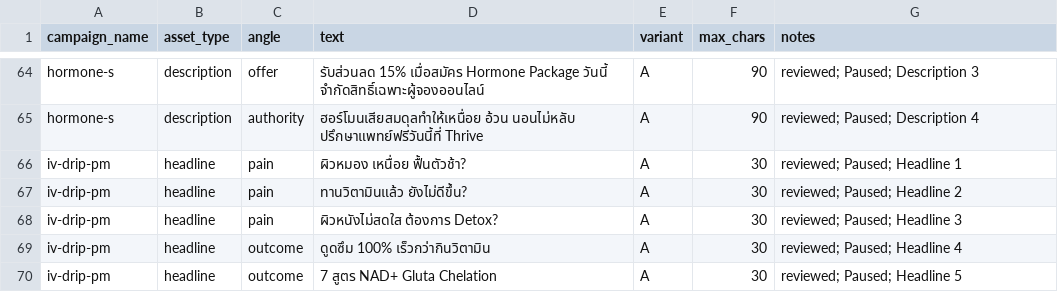
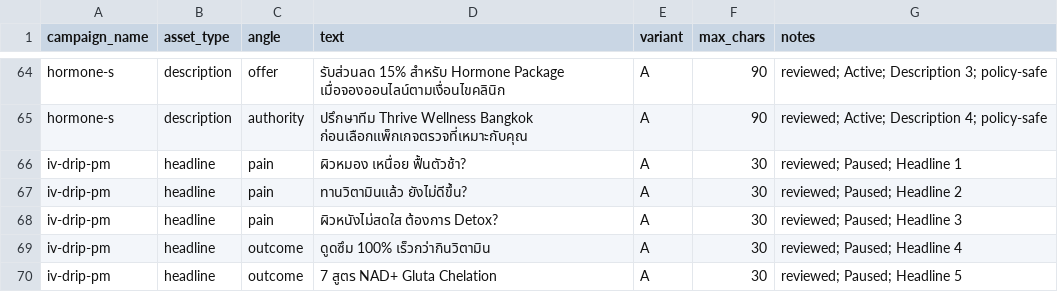
Before and after one commit to achotirat/thrive-website, a TSV file: docs/superpowers/sheets/ad_copy.tsv, drawn as a sheet; only a part is shown, gaps mark what is left out; the diff covers the shown part only; the diff names each change by its address in the sheet, - before the commit and + after, or states it on an @@ line.

```diff
--- a/docs/superpowers/sheets/ad_copy.tsv
+++ b/docs/superpowers/sheets/ad_copy.tsv
-D64 (text): รับส่วนลด 15% เมื่อสมัคร Hormone Package วันนี้ จำกัดสิทธิ์เฉพาะผู้จองออนไลน์
+D64 (text): รับส่วนลด 15% สำหรับ Hormone Package เมื่อจองออนไลน์ตามเงื่อนไขคลินิก
-G64 (notes): reviewed; Paused; Description 3
+G64 (notes): reviewed; Active; Description 3; policy-safe
-D65 (text): ฮอร์โมนเสียสมดุลทำให้เหนื่อย อ้วน นอนไม่หลับ ปรึกษาแพทย์ฟรีวันนี้ที่ Thrive
+D65 (text): ปรึกษาทีม Thrive Wellness Bangkok ก่อนเลือกแพ็กเกจตรวจที่เหมาะกับคุณ
-G65 (notes): reviewed; Paused; Description 4
+G65 (notes): reviewed; Active; Description 4; policy-safe
```
Also changed, not shown: 32 edited cells elsewhere in this file, docs/superpowers/sheets/campaigns.tsv, docs/superpowers/sheets/editor-templates/05-pmax-iv-drip-priority.csv, 14 other files.
